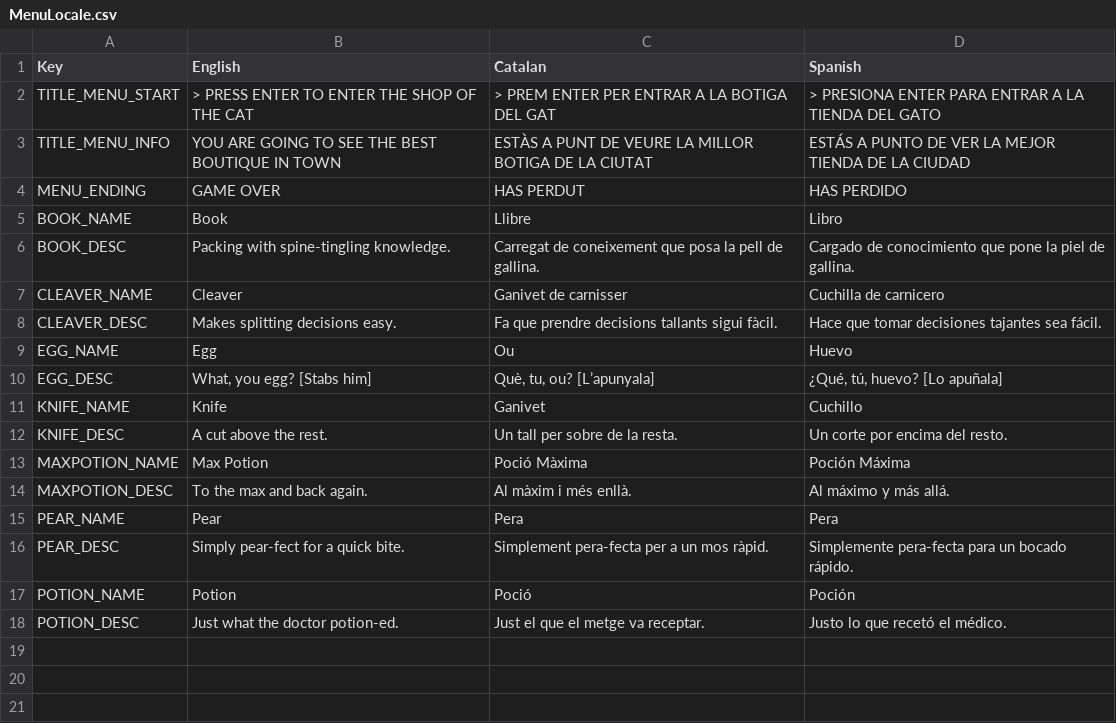
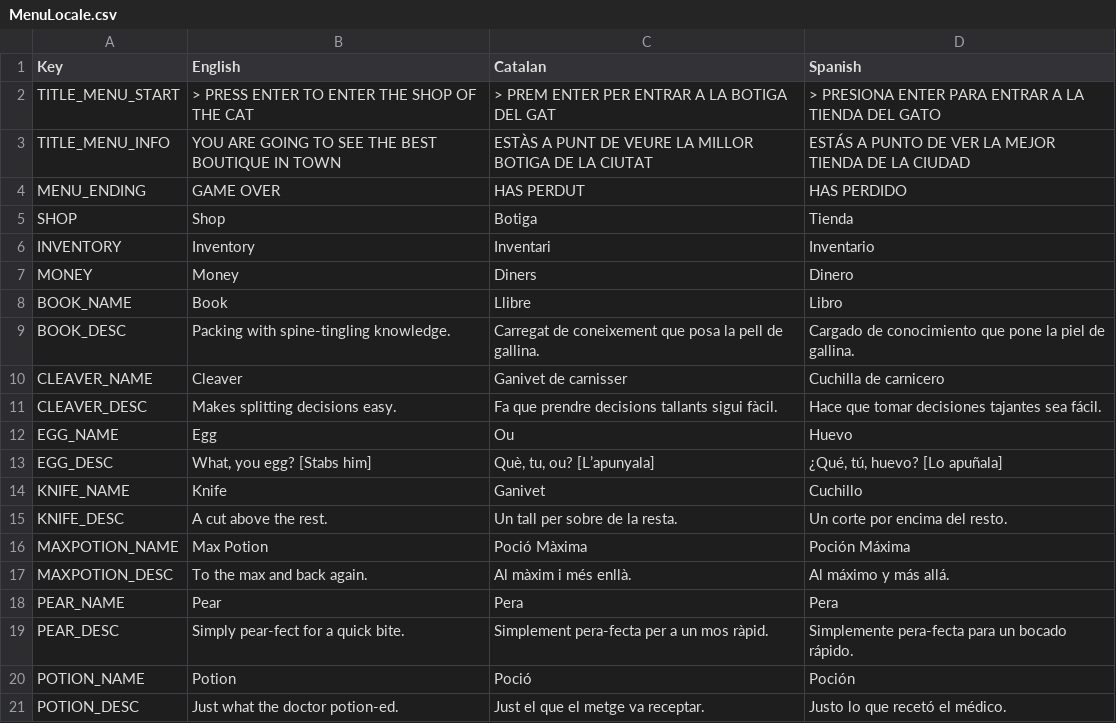
Before and after one commit to ninjin780/ShoppingGame, a CSV file: Assets/Locale/MenuLocale.csv, drawn as a sheet; the diff names each change by its address in the sheet, - before the commit and + after, or states it on an @@ line.

```diff
--- a/Assets/Locale/MenuLocale.csv
+++ b/Assets/Locale/MenuLocale.csv
+row 5: SHOP | Shop | Botiga | Tienda
+row 6: INVENTORY | Inventory | Inventari | Inventario
+row 7: MONEY | Money | Diners | Dinero
```
Also changed, not shown: 3 other files.
